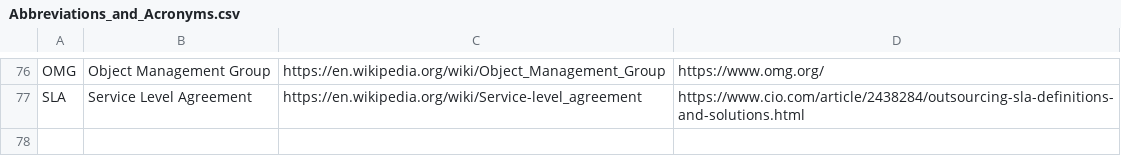
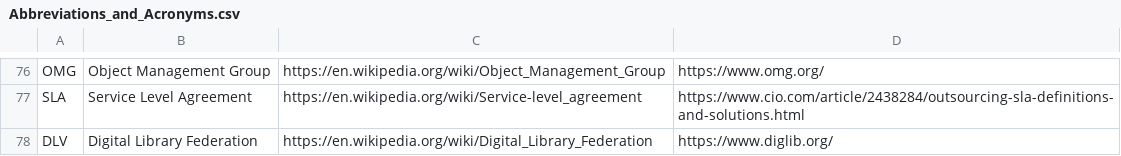
Before and after one commit to PietrH/AbbreviationsAndAcronyms, a CSV file: Abbreviations_and_Acronyms.csv, drawn as a sheet; only a part is shown, gaps mark what is left out; the diff names each change by its address in the sheet, - before the commit and + after, or states it on an @@ line.

Commit message:
Update Abbreviations_and_Acronyms.csv

```diff
--- a/Abbreviations_and_Acronyms.csv
+++ b/Abbreviations_and_Acronyms.csv
+row 78: DLV | Digital Library Federation | https://en.wikipedia.org/wiki/Digital_Library_Federation | https://www.diglib.org/
```
